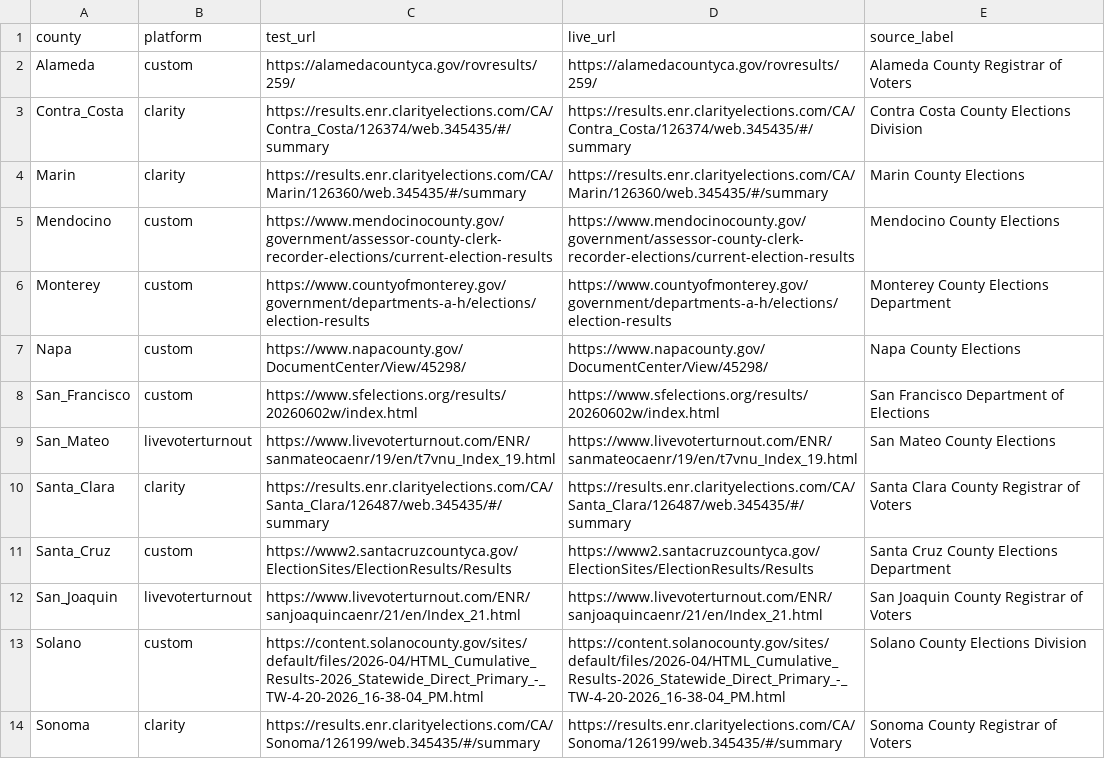
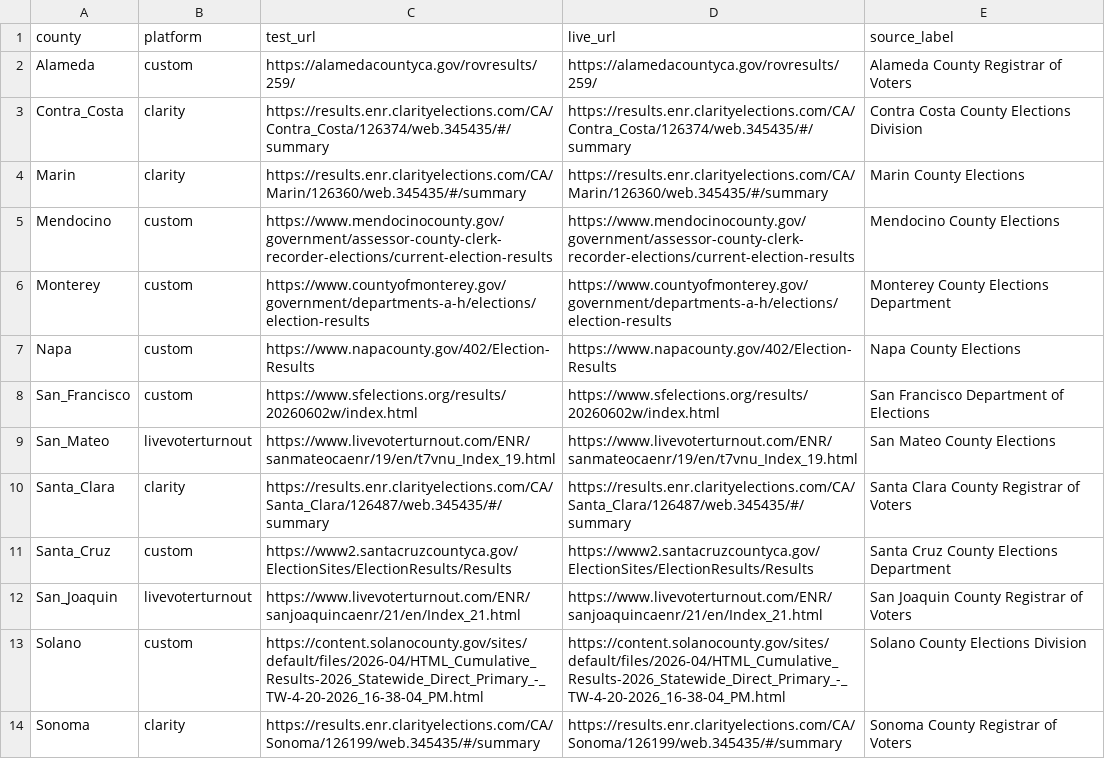
Before and after one commit to CZ-1212/election-scraper, a CSV file: election_data/county_links.csv, drawn as a sheet.

```diff
--- a/election_data/county_links.csv
+++ b/election_data/county_links.csv
@@ -6,3 +6,3 @@ Mendocino,custom,https://www.mendocinocounty.gov/government/assessor-county-cler
 Monterey,custom,https://www.countyofmonterey.gov/government/departments-a-h/elections/election-results,https://www.countyofmonterey.gov/government/departments-a-h/elections/election-results,Monterey County Elections Department
-Napa,custom,https://www.napacounty.gov/DocumentCenter/View/45298/,https://www.napacounty.gov/DocumentCenter/View/45298/,Napa County Elections
+Napa,custom,https://www.napacounty.gov/402/Election-Results,https://www.napacounty.gov/402/Election-Results,Napa County Elections
 San_Francisco,custom,https://www.sfelections.org/results/20260602w/index.html,https://www.sfelections.org/results/20260602w/index.html,San Francisco Department of Elections
```
Also changed, not shown: 1 other file.
